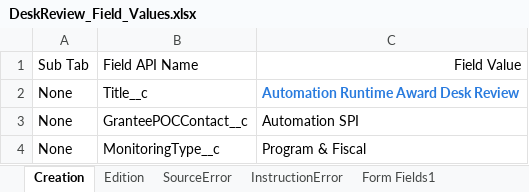
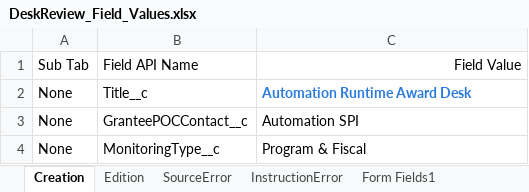
Before and after one commit to DilipHatagale-REISys/govgrants-framework-automation-fw-classic-flows, an Excel workbook: src/main/resources/DeskReview_Field_Values.xlsx, sheet Creation, drawn as a sheet; values as stored, in another font and other column widths than the file's, no borders; the diff names each change by its address in the sheet, - before the commit and + after, or states it on an @@ line.

Commit message:
updated spreadsheet for desk review

```diff
--- a/src/main/resources/DeskReview_Field_Values.xlsx (sheet Creation)
+++ b/src/main/resources/DeskReview_Field_Values.xlsx (sheet Creation)
-C2: Automation Runtime Award Desk Review
+C2: Automation Runtime Award Desk
```
